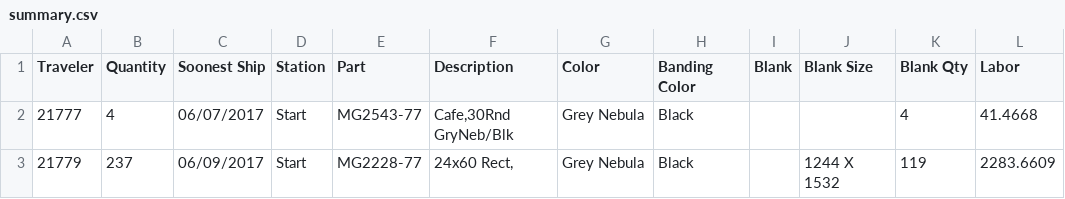
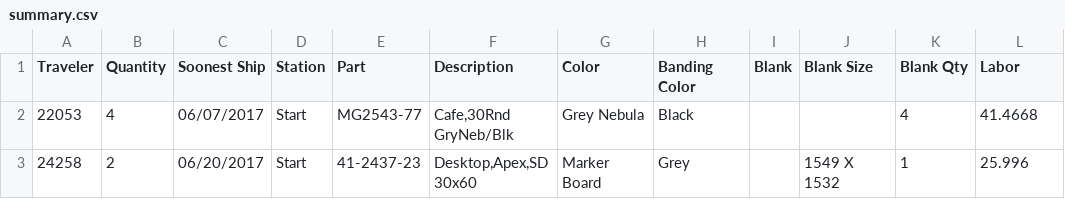
Before and after one commit to sg-p4x347/Efficient-Automatic-Traveler-System, a CSV file: Efficient Automatic Traveler System/bin/Debug/EATS Client/summary.csv, drawn as a sheet.

```diff
--- a/Efficient Automatic Traveler System/bin/Debug/EATS Client/summary.csv
+++ b/Efficient Automatic Traveler System/bin/Debug/EATS Client/summary.csv
@@ -1,3 +1,3 @@
 "Traveler","Quantity","Soonest Ship","Station",Part,Description,Color,Banding Color,Blank,Blank Size,Blank Qty,Labor
-"21777","4","06/07/2017","Start","MG2543-77","Cafe,30Rnd GryNeb/Blk","Grey Nebula","Black","","",4,41.4668
-"21779","237","06/09/2017","Start","MG2228-77","24x60 Rect,","Grey Nebula","Black","","1244 X 1532",119,2283.6609
+"22053","4","06/07/2017","Start","MG2543-77","Cafe,30Rnd GryNeb/Blk","Grey Nebula","Black","","",4,41.4668
+"24258","2","06/20/2017","Start","41-2437-23","Desktop,Apex,SD 30x60","Marker Board","Grey","","1549 X 1532",1,25.996
```
Also changed, not shown: 19 other files.
